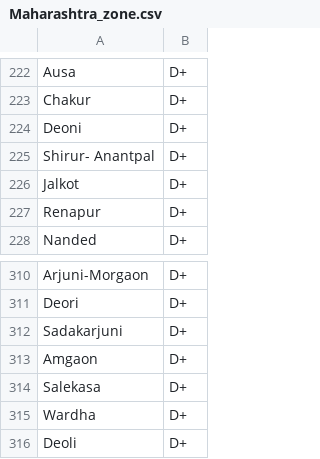
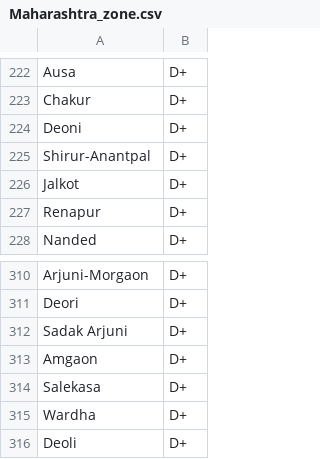
Before and after one commit to anjaliwadhe001/subsidy_calculator, a CSV file: Maharashtra_zone.csv, drawn as a sheet; only a part is shown, gaps mark what is left out.

Commit message:
Update Maharashtra_zone.csv

```diff
--- a/Maharashtra_zone.csv
+++ b/Maharashtra_zone.csv
@@ -224,3 +224,3 @@ Chakur,D+
 Deoni,D+
-Shirur- Anantpal,D+
+Shirur-Anantpal,D+
 Jalkot,D+
@@ -311,3 +311,3 @@ Arjuni-Morgaon,D+
 Deori,D+
-Sadakarjuni,D+
+Sadak Arjuni,D+
 Amgaon,D+
```
